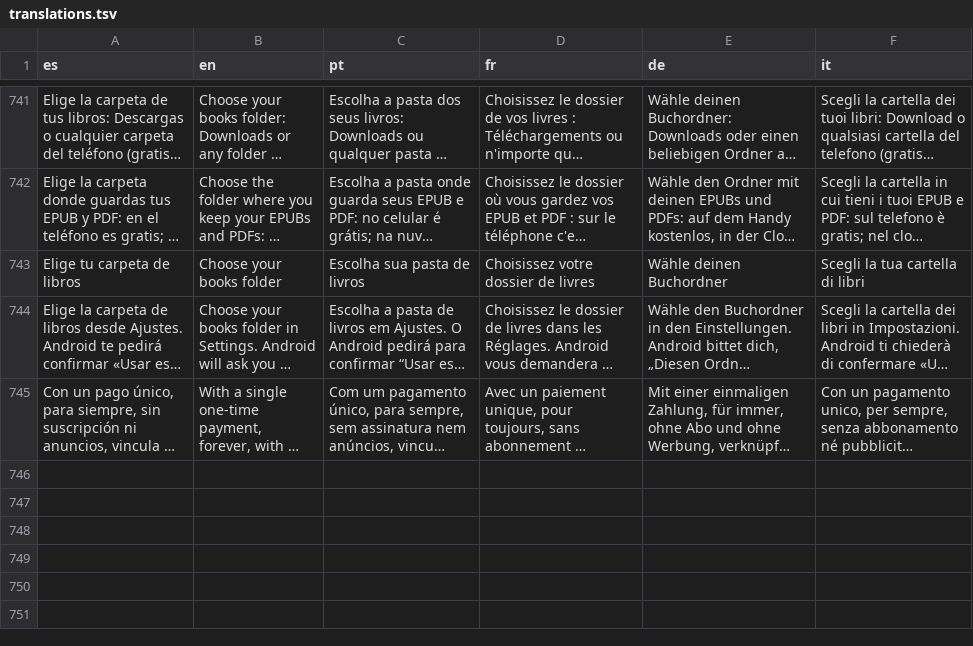
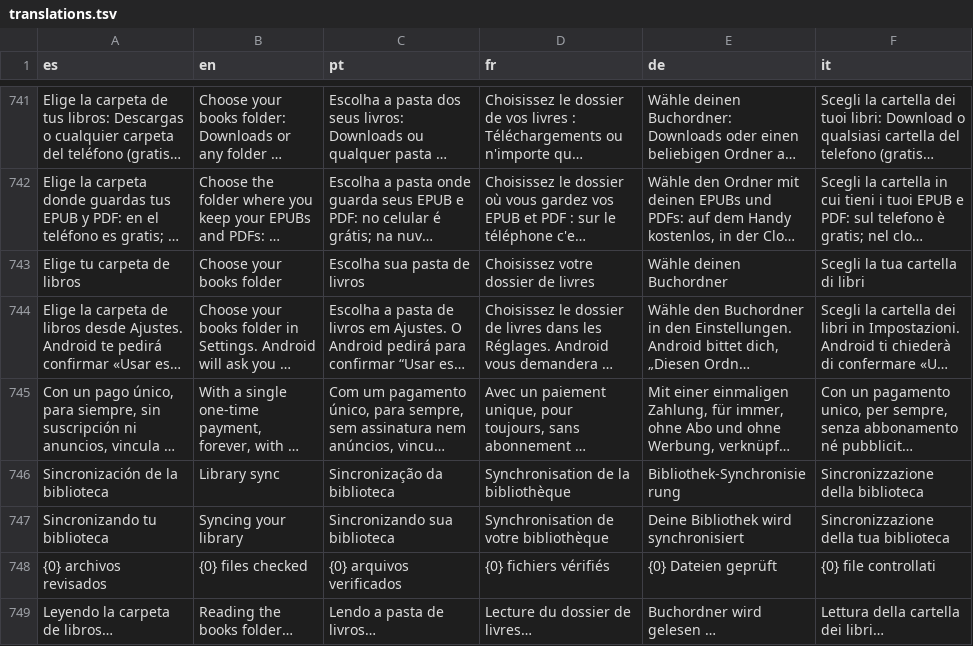
Before and after one commit to diroka77-pixel/Mibiblioteca7, a TSV file: app/src/main/resources/i18n/translations.tsv, drawn as a sheet; only a part is shown, gaps mark what is left out; long unchanged cells end in …; the diff names each change by its address in the sheet, - before the commit and + after, or states it on an @@ line.

```diff
--- a/app/src/main/resources/i18n/translations.tsv
+++ b/app/src/main/resources/i18n/translations.tsv
+row 746: Sincronización de la biblioteca | Library sync | Sincronização da biblioteca | Synchronisation de la bibliothèque | Bibliothek-Synchronisierung | Sincronizzazione della biblioteca
+row 747: Sincronizando tu biblioteca | Syncing your library | Sincronizando sua biblioteca | Synchronisation de votre bibliothèque | Deine Bibliothek wird synchronisiert | Sincronizzazione della tua biblioteca
+row 748: {0} archivos revisados | {0} files checked | {0} arquivos verificados | {0} fichiers vérifiés | {0} Dateien geprüft | {0} file controllati
+row 749: Leyendo la carpeta de libros… | Reading the books folder… | Lendo a pasta de livros… | Lecture du dossier de livres… | Buchordner wird gelesen … | Lettura della cartella dei libri…
```
Also changed, not shown: 12 other files.
